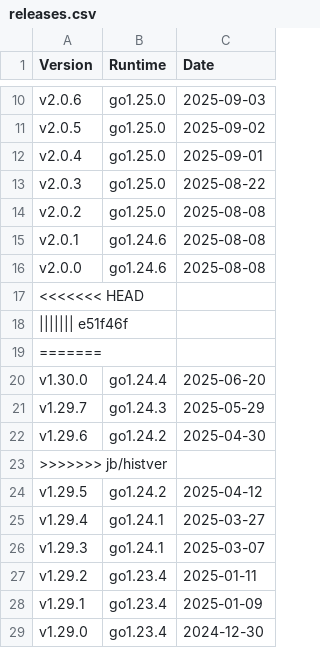
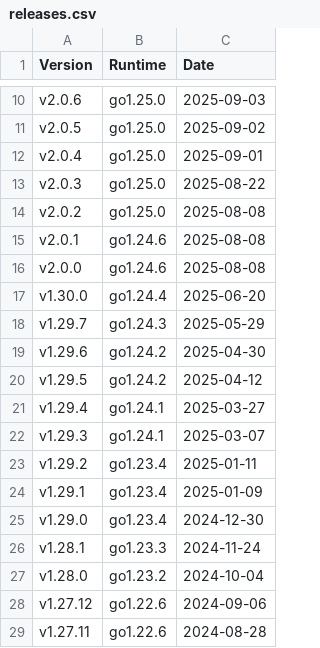
Before and after one commit to Szatan181/docs, a CSV file: users/releases.csv, drawn as a sheet; only a part is shown, gaps mark what is left out; the shorter side is filled out with more unchanged rows; the diff names each change by its address in the sheet, - before the commit and + after, or states it on an @@ line.

Commit message:
fix: merge damage

```diff
--- a/users/releases.csv
+++ b/users/releases.csv
-row 17: <<<<<<< HEAD
-row 18: ||||||| e51f46f
-row 19: =======
-row 23: >>>>>>> jb/histver
```
